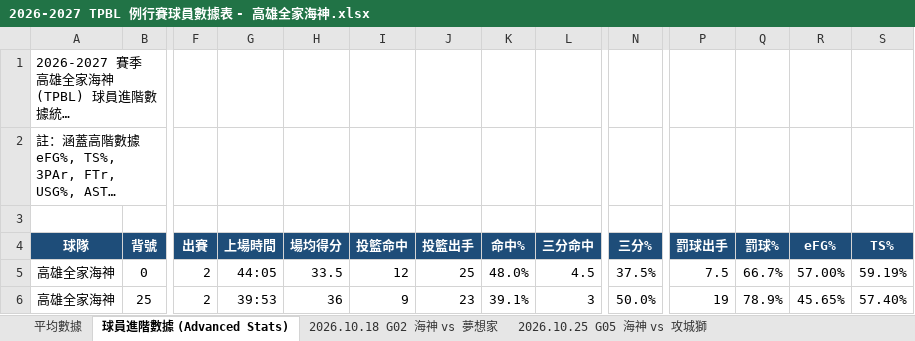
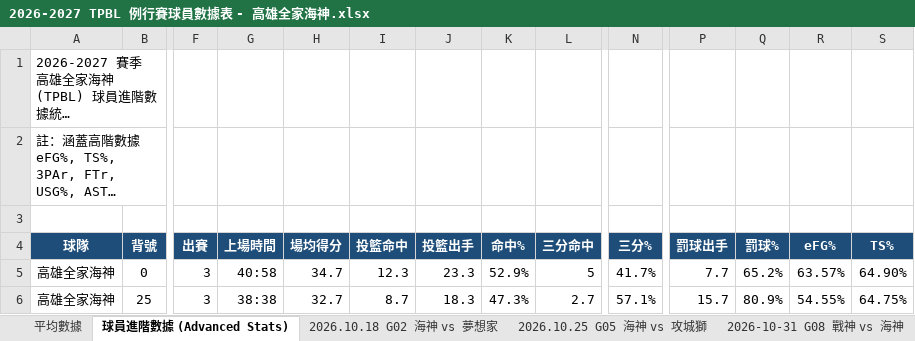
Before and after one commit to frankoilking1980-lgtm/tpbl-stats, an Excel workbook: data/season2026/2026-2027 TPBL 例行賽球員數據表 - 高雄全家海神.xlsx, sheet 球員進階數據 (Advanced Stats), drawn as a sheet; only a part is shown, gaps mark what is left out; long unchanged cells end in …; values as stored, in another font and other column widths than the file's, no borders; the diff covers the shown part only; the diff names each change by its address in the sheet, - before the commit and + after, or states it on an @@ line.

```diff
--- a/data/season2026/2026-2027 TPBL 例行賽球員數據表 - 高雄全家海神.xlsx (sheet 球員進階數據 (Advanced Stats))
+++ b/data/season2026/2026-2027 TPBL 例行賽球員數據表 - 高雄全家海神.xlsx (sheet 球員進階數據 (Advanced Stats))
+sheet tab: 2026-10-31 G08 戰神 vs 海神
-F5:F6 (出賽): 2
+F5:F6 (出賽): 3
-G5 (上場時間): 44:05
+G5 (上場時間): 40:58
-H5 (場均得分): 33.5
+H5 (場均得分): 34.7
-I5 (投籃命中): 12
+I5 (投籃命中): 12.3
-J5 (投籃出手): 25
+J5 (投籃出手): 23.3
-K5 (命中%): 48.0%
+K5 (命中%): 52.9%
-L5 (三分命中): 4.5
+L5 (三分命中): 5
-N5 (三分%): 37.5%
+N5 (三分%): 41.7%
-P5 (罰球出手): 7.5
+P5 (罰球出手): 7.7
-Q5 (罰球%): 66.7%
+Q5 (罰球%): 65.2%
-R5 (eFG%): 57.00%
+R5 (eFG%): 63.57%
-S5 (TS%): 59.19%
+S5 (TS%): 64.90%
-G6 (上場時間): 39:53
+G6 (上場時間): 38:38
-H6 (場均得分): 36
+H6 (場均得分): 32.7
-I6 (投籃命中): 9
+I6 (投籃命中): 8.7
-J6 (投籃出手): 23
+J6 (投籃出手): 18.3
-K6 (命中%): 39.1%
+K6 (命中%): 47.3%
-L6 (三分命中): 3
+L6 (三分命中): 2.7
-N6 (三分%): 50.0%
+N6 (三分%): 57.1%
-P6 (罰球出手): 19
+P6 (罰球出手): 15.7
-Q6 (罰球%): 78.9%
+Q6 (罰球%): 80.9%
-R6 (eFG%): 45.65%
+R6 (eFG%): 54.55%
-S6 (TS%): 57.40%
+S6 (TS%): 64.75%
```
Also changed, not shown: 199 edited cells elsewhere in this sheet, sheet 平均數據, data/season2026/2026-2027 TPBL 例行賽球員數據表 - 新北國王.xlsx, data/season2026/2026-2027 TPBL 例行賽球員數據表 - 桃園台啤永豐雲豹.xlsx, 2 other files.
